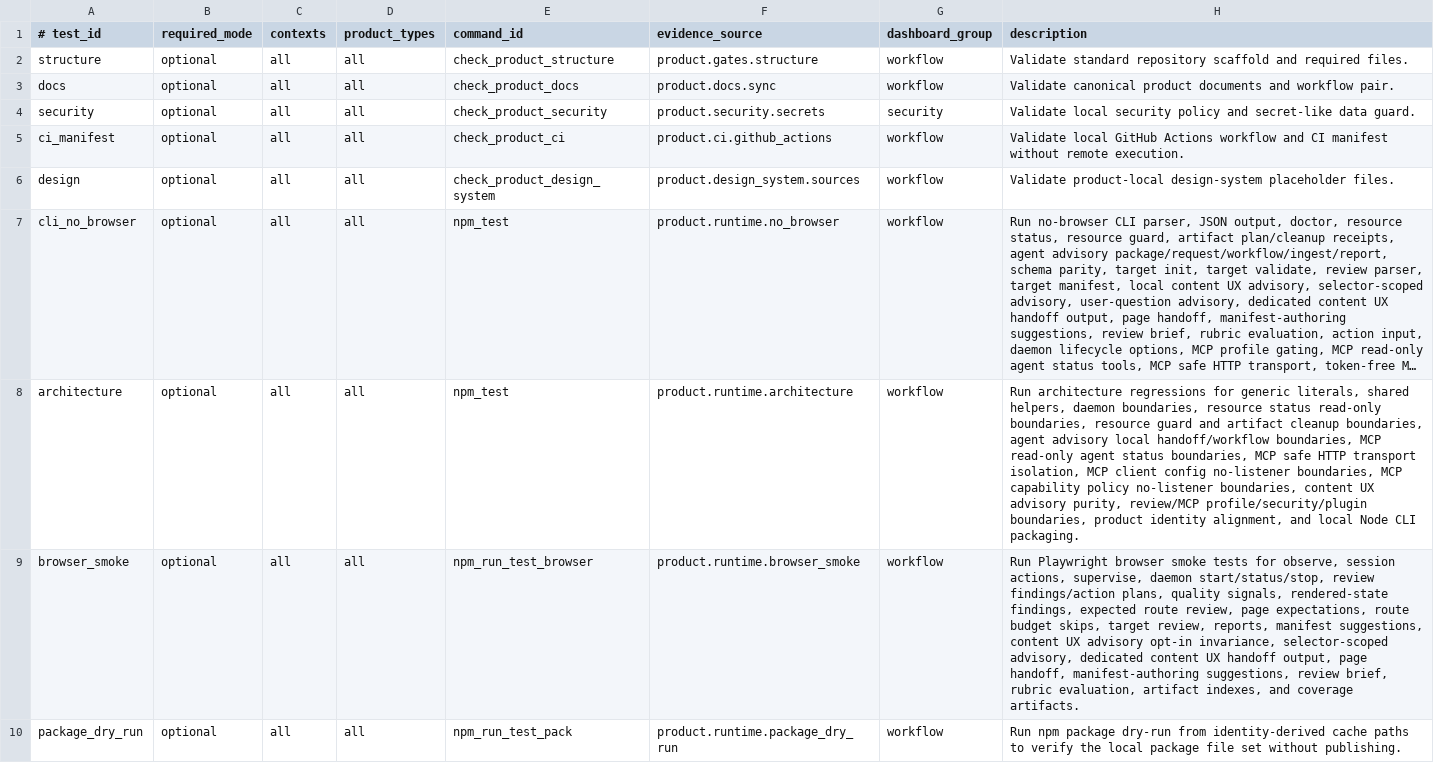
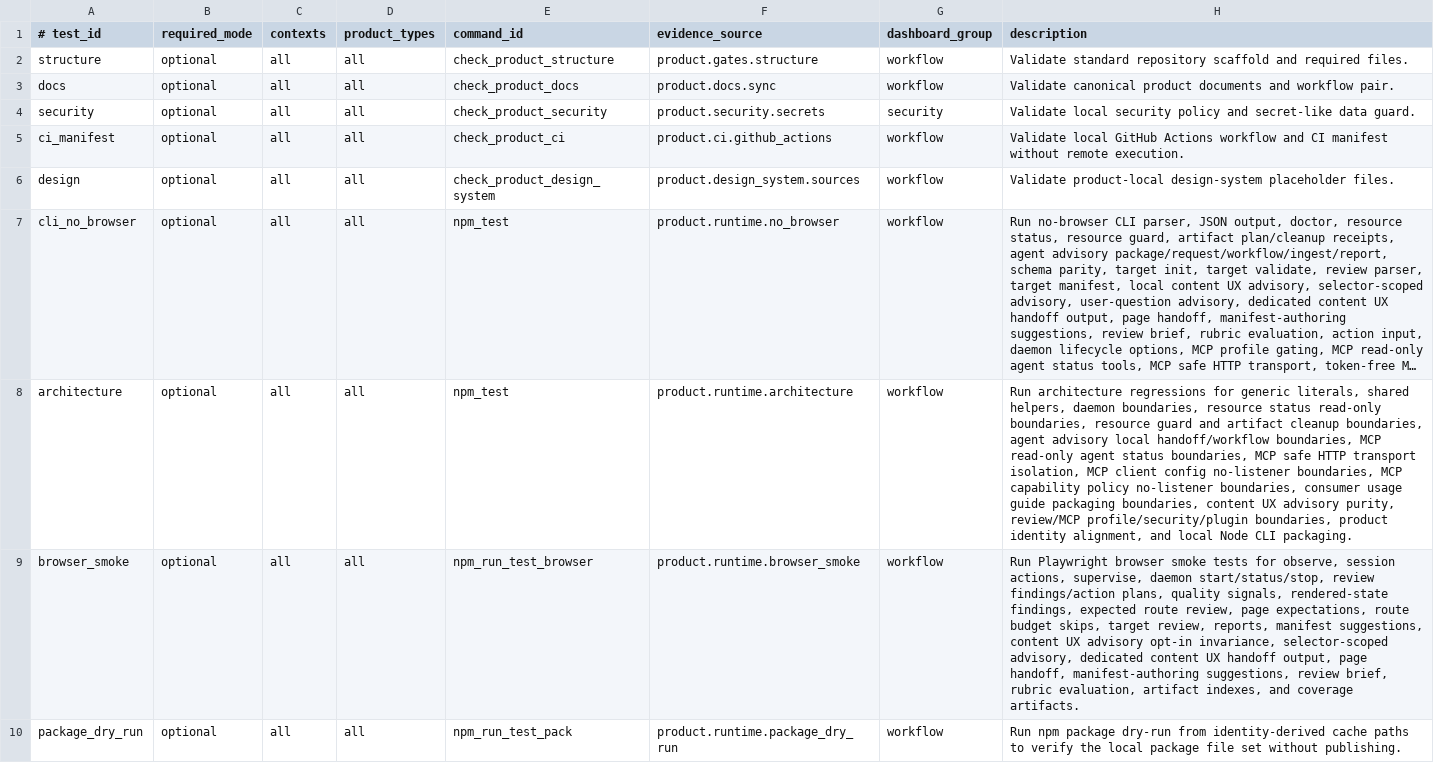
Before and after one commit to xxxMasahiro/trace-cue, a TSV file: ops/TEST_PLAN_MANIFEST.tsv, drawn as a sheet; only a part is shown; long unchanged cells end in …; the diff covers the shown part only; the diff names each change by its address in the sheet, - before the commit and + after, or states it on an @@ line.

```diff
--- a/ops/TEST_PLAN_MANIFEST.tsv
+++ b/ops/TEST_PLAN_MANIFEST.tsv
-H8 (description): …no-listener boundaries, content UX…
+H8 (description): …no-listener boundaries, consumer usage guide packaging boundaries, content UX…
```
Also changed, not shown: 1 edited cell elsewhere in this file, ops/PRODUCT_MANIFEST.tsv, 18 other files.
